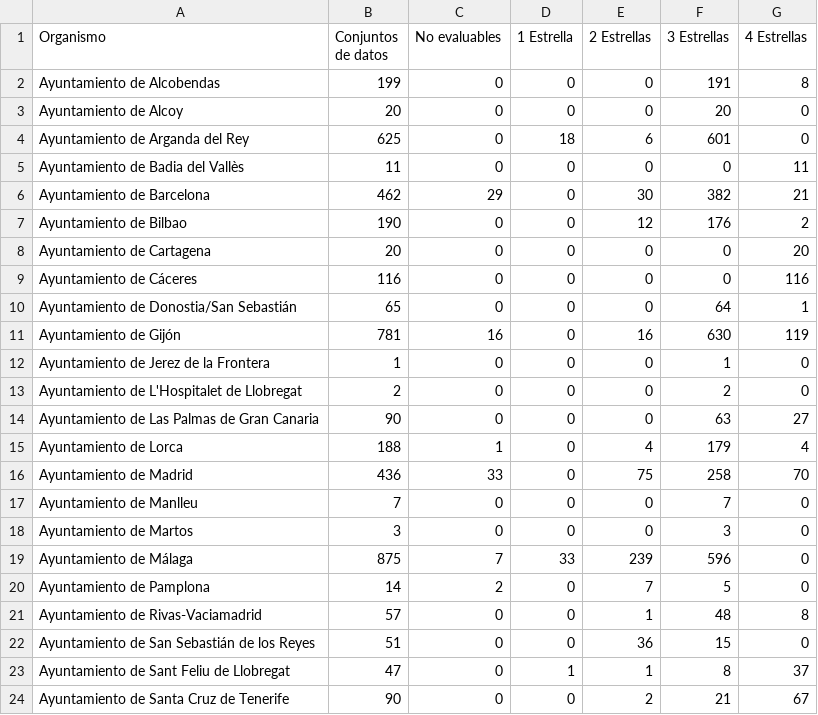
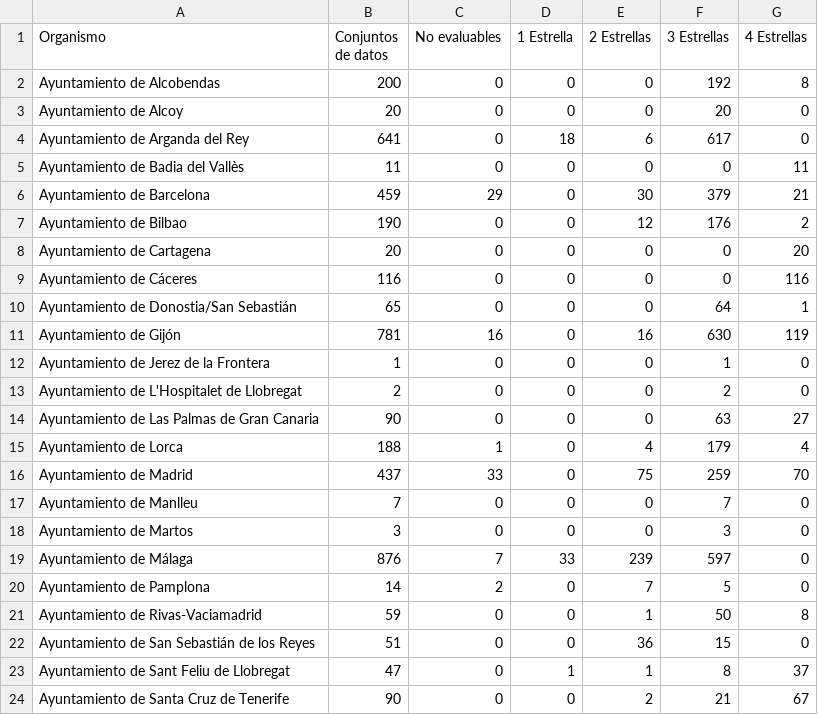
Before and after one commit to tecnificados/evaluador, a CSV file: informes/ayuntamientoPuntuacion.csv, drawn as a sheet; only a part is shown.

```diff
--- a/informes/ayuntamientoPuntuacion.csv
+++ b/informes/ayuntamientoPuntuacion.csv
@@ -1,7 +1,7 @@
 Organismo;Conjuntos de datos;No evaluables;1 Estrella;2 Estrellas;3 Estrellas;4 Estrellas
-"Ayuntamiento de Alcobendas";199;0;0;0;191;8
+"Ayuntamiento de Alcobendas";200;0;0;0;192;8
 "Ayuntamiento de Alcoy";20;0;0;0;20;0
-"Ayuntamiento de Arganda del Rey";625;0;18;6;601;0
+"Ayuntamiento de Arganda del Rey";641;0;18;6;617;0
 "Ayuntamiento de Badia del Vallès";11;0;0;0;0;11
-"Ayuntamiento de Barcelona";462;29;0;30;382;21
+"Ayuntamiento de Barcelona";459;29;0;30;379;21
 "Ayuntamiento de Bilbao";190;0;0;12;176;2
@@ -15,8 +15,8 @@
 "Ayuntamiento de Lorca";188;1;0;4;179;4
-"Ayuntamiento de Madrid";436;33;0;75;258;70
+"Ayuntamiento de Madrid";437;33;0;75;259;70
 "Ayuntamiento de Manlleu";7;0;0;0;7;0
 "Ayuntamiento de Martos";3;0;0;0;3;0
-"Ayuntamiento de Málaga";875;7;33;239;596;0
+"Ayuntamiento de Málaga";876;7;33;239;597;0
 "Ayuntamiento de Pamplona";14;2;0;7;5;0
-"Ayuntamiento de Rivas-Vaciamadrid";57;0;0;1;48;8
+"Ayuntamiento de Rivas-Vaciamadrid";59;0;0;1;50;8
 "Ayuntamiento de San Sebastián de los Reyes";51;0;0;36;15;0
```
Also changed, not shown: informes/organismoFormatos.csv, informes/organismoPuntuacion.csv, 3 other files.
